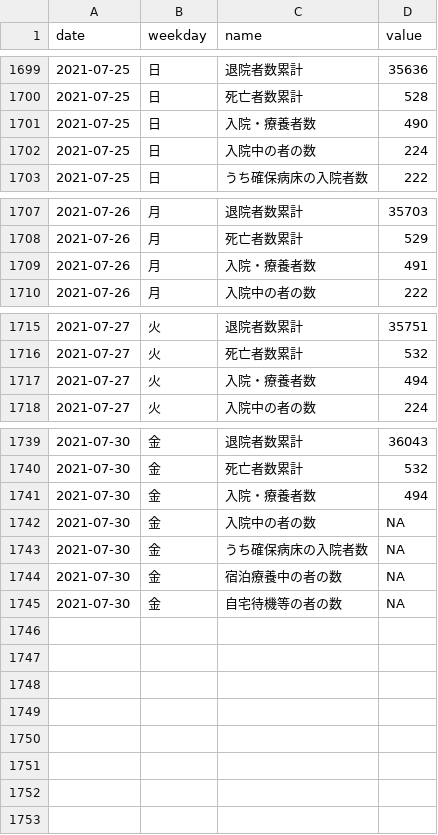
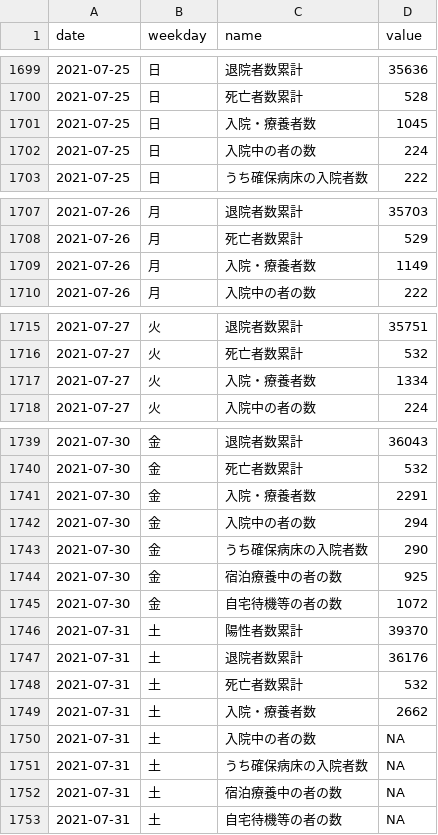
Before and after one commit to kzktmr/Covid19Dashboard, a CSV file: data/situation.csv, drawn as a sheet; only a part is shown, gaps mark what is left out; the diff covers the shown part only.

Commit message:
Data updated

```diff
--- a/data/situation.csv
+++ b/data/situation.csv
@@ -1700,3 +1700,3 @@ date,weekday,name,value
 2021-07-25,日,死亡者数累計,528
-2021-07-25,日,入院・療養者数,490
+2021-07-25,日,入院・療養者数,1045
 2021-07-25,日,入院中の者の数,224
@@ -1708,3 +1708,3 @@ date,weekday,name,value
 2021-07-26,月,死亡者数累計,529
-2021-07-26,月,入院・療養者数,491
+2021-07-26,月,入院・療養者数,1149
 2021-07-26,月,入院中の者の数,222
@@ -1716,3 +1716,3 @@ date,weekday,name,value
 2021-07-27,火,死亡者数累計,532
-2021-07-27,火,入院・療養者数,494
+2021-07-27,火,入院・療養者数,1334
 2021-07-27,火,入院中の者の数,224
@@ -1740,6 +1740,14 @@ date,weekday,name,value
 2021-07-30,金,死亡者数累計,532
-2021-07-30,金,入院・療養者数,494
-2021-07-30,金,入院中の者の数,NA
-2021-07-30,金,うち確保病床の入院者数,NA
-2021-07-30,金,宿泊療養中の者の数,NA
-2021-07-30,金,自宅待機等の者の数,NA
+2021-07-30,金,入院・療養者数,2291
+2021-07-30,金,入院中の者の数,294
+2021-07-30,金,うち確保病床の入院者数,290
+2021-07-30,金,宿泊療養中の者の数,925
+2021-07-30,金,自宅待機等の者の数,1072
+2021-07-31,土,陽性者数累計,39370
+2021-07-31,土,退院者数累計,36176
+2021-07-31,土,死亡者数累計,532
+2021-07-31,土,入院・療養者数,2662
+2021-07-31,土,入院中の者の数,NA
+2021-07-31,土,うち確保病床の入院者数,NA
+2021-07-31,土,宿泊療養中の者の数,NA
+2021-07-31,土,自宅待機等の者の数,NA
```
Also changed, not shown: 2 edited cells elsewhere in this file, data/inspection.csv, data/newlycases.csv.
